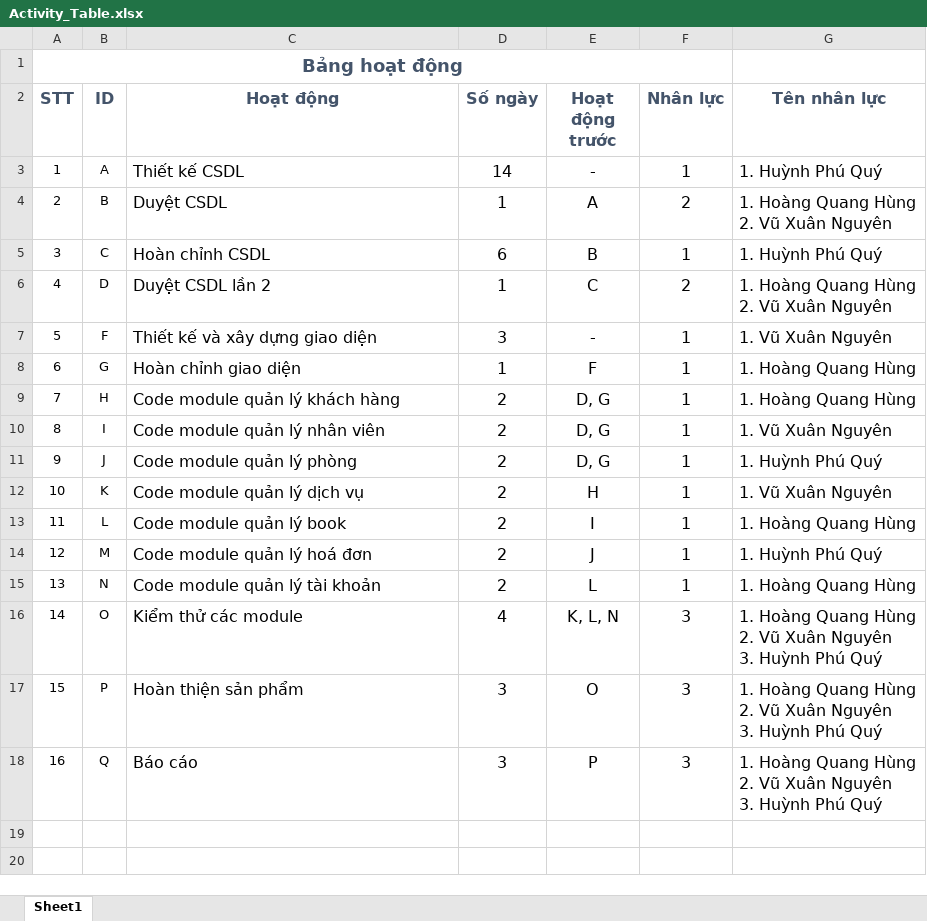
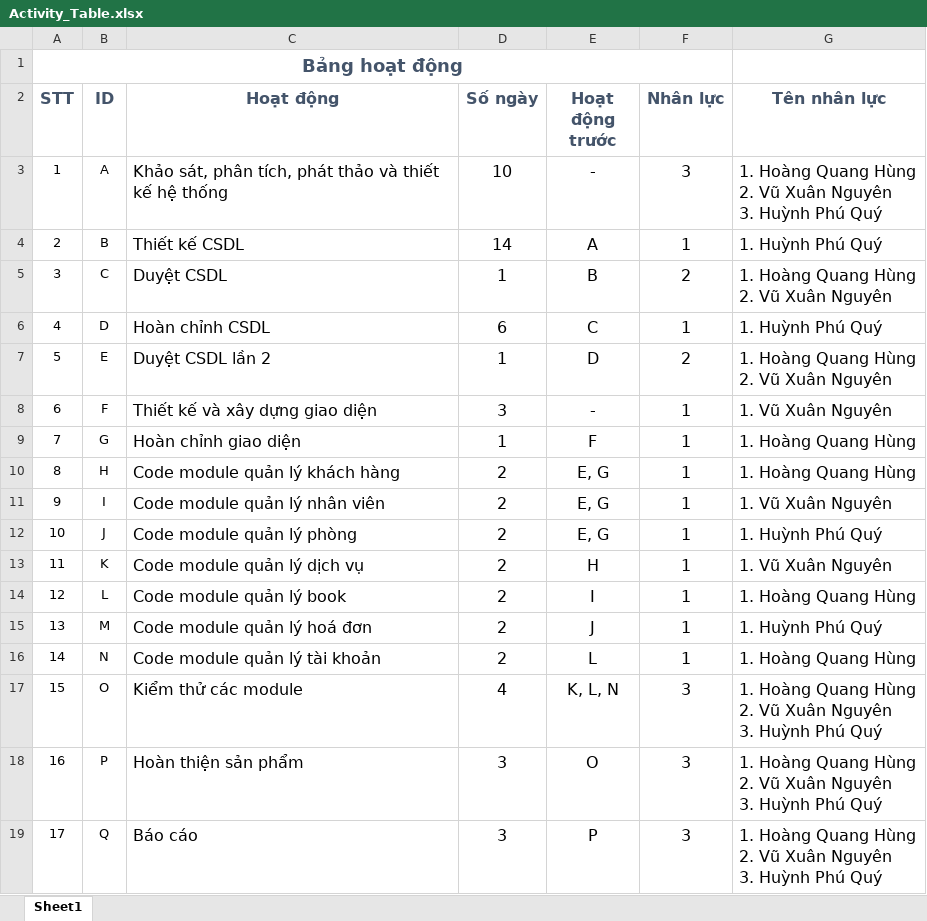
Before and after one commit to H2Q318/HQN-Team, an Excel workbook: Documents/Activity_Table.xlsx, sheet Sheet1, drawn as a sheet; values as stored, in another font and other column widths than the file's, no borders; table styles not drawn; addresses are those after the commit; ↵ is a line break in a cell; the diff names each change by its address in the sheet, - before the commit and + after, or states it on an @@ line.

```diff
--- a/Documents/Activity_Table.xlsx (sheet Sheet1)
+++ b/Documents/Activity_Table.xlsx (sheet Sheet1)
-C3 (Hoạt động): Thiết kế CSDL
+C3 (Hoạt động): Khảo sát, phân tích, phát thảo và thiết kế hệ thống
-D3 (Số ngày): 14
+D3 (Số ngày): 10
-F3 (Nhân lực): 1
+F3 (Nhân lực): 3
-G3 (Tên nhân lực): 1. Huỳnh Phú Quý
+G3 (Tên nhân lực): 1. Hoàng Quang Hùng ↵ 2. Vũ Xuân Nguyên ↵ 3. Huỳnh Phú Quý
-C4 (Hoạt động): Duyệt CSDL
+C4 (Hoạt động): Thiết kế CSDL
-D4 (Số ngày): 1
+D4 (Số ngày): 14
-F4 (Nhân lực): 2
+F4 (Nhân lực): 1
-G4 (Tên nhân lực): 1. Hoàng Quang Hùng ↵ 2. Vũ Xuân Nguyên
+G4 (Tên nhân lực): 1. Huỳnh Phú Quý
-C5 (Hoạt động): Hoàn chỉnh CSDL
+C5 (Hoạt động): Duyệt CSDL
-D5 (Số ngày): 6
+D5 (Số ngày): 1
-F5 (Nhân lực): 1
+F5 (Nhân lực): 2
-G5 (Tên nhân lực): 1. Huỳnh Phú Quý
+G5 (Tên nhân lực): 1. Hoàng Quang Hùng ↵ 2. Vũ Xuân Nguyên
-C6 (Hoạt động): Duyệt CSDL lần 2
+C6 (Hoạt động): Hoàn chỉnh CSDL
-D6 (Số ngày): 1
+D6 (Số ngày): 6
-F6 (Nhân lực): 2
+F6 (Nhân lực): 1
-G6 (Tên nhân lực): 1. Hoàng Quang Hùng ↵ 2. Vũ Xuân Nguyên
+G6 (Tên nhân lực): 1. Huỳnh Phú Quý
+row 7: 5 | E | Duyệt CSDL lần 2 | 1 | D | 2 | 1. Hoàng Quang Hùng ↵ 2. Vũ Xuân Nguyên
@@ column A (STT) renumbered from row 8 down @@
-E10:E12 (Hoạt động trước): D, G
+E10:E12 (Hoạt động trước): E, G
```
Also changed, not shown: Documents/Bảng_thống_kê_nhân_lực.xlsx, 1 other file.
